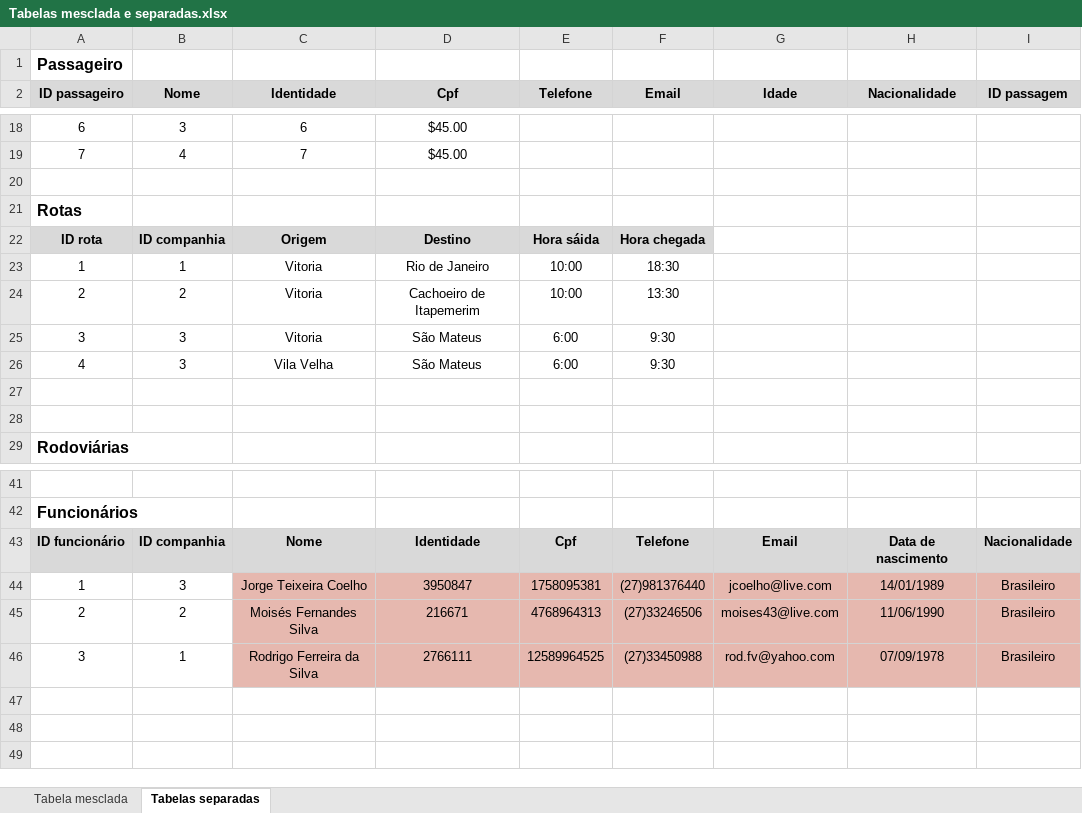
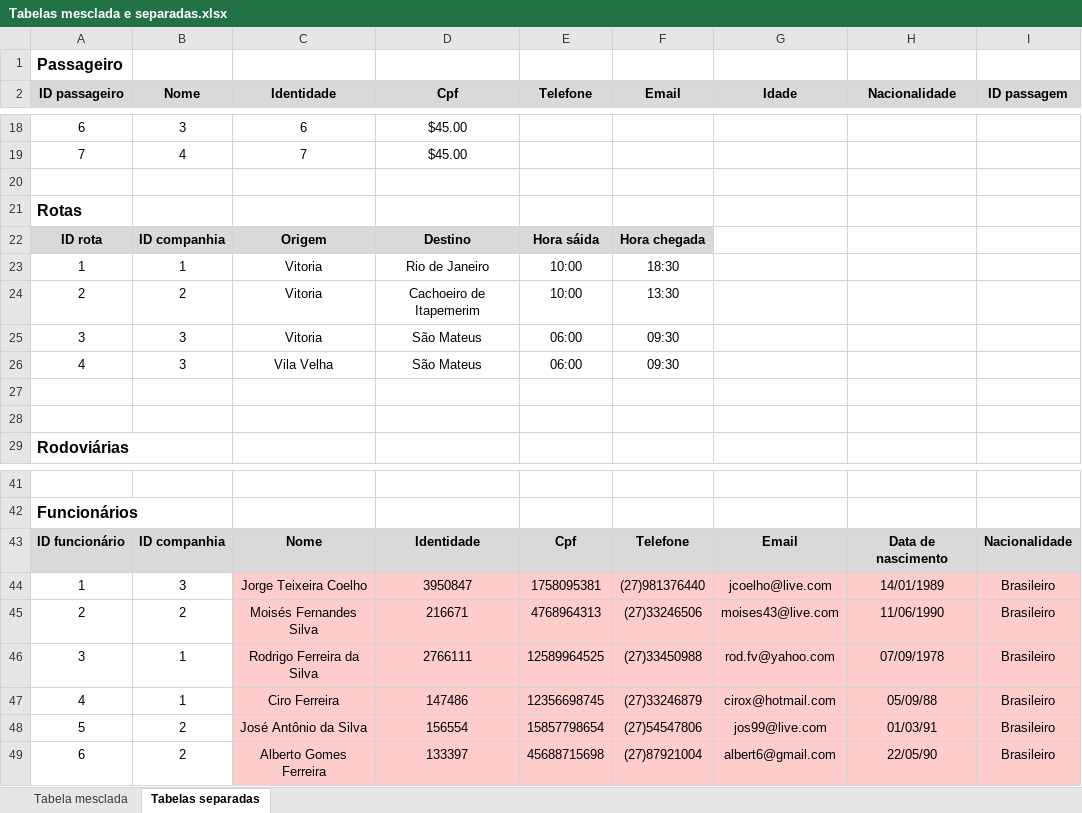
Before and after one commit to RodoBus/trab01, an Excel workbook: Tabelas mesclada e separadas.xlsx, sheet Tabelas separadas, drawn as a sheet; only a part is shown, gaps mark what is left out; values as stored, in another font and other column widths than the file's, no borders; charts and pictures not drawn; the diff names each change by its address in the sheet, - before the commit and + after, or states it on an @@ line.

Commit message:
Add files via upload

```diff
--- a/Tabelas mesclada e separadas.xlsx (sheet Tabelas separadas)
+++ b/Tabelas mesclada e separadas.xlsx (sheet Tabelas separadas)
-E25:E26 (Telefone): 6:00
+E25:E26 (Telefone): 06:00
-F25:F26 (Email): 9:30
+F25:F26 (Email): 09:30
-C44:I46 fill: #E6B8AF
+C44:I46 fill: #FFCCCC
+row 47: 4 | 1 | Ciro Ferreira | 147486 | 12356698745 | (27)33246879 | cirox@hotmail.com | 05/09/88 | Brasileiro
+row 48: 5 | 2 | José Antônio da Silva | 156554 | 15857798654 | (27)54547806 | jos99@live.com | 01/03/91 | Brasileiro
+row 49: 6 | 2 | Alberto Gomes Ferreira | 133397 | 45688715698 | (27)87921004 | albert6@gmail.com | 22/05/90 | Brasileiro
```
Also changed, not shown: sheet Tabela mesclada, charts or pictures.
